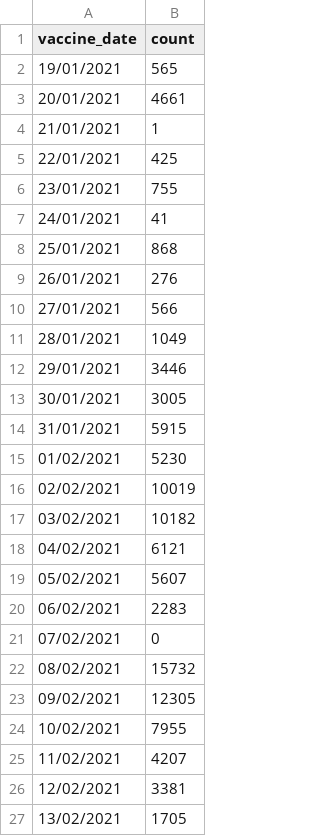
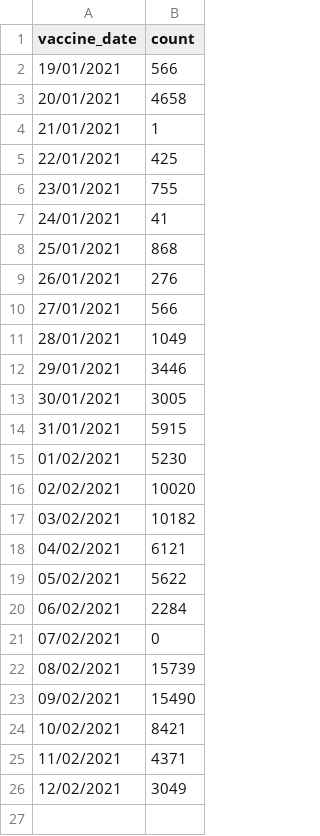
Before and after one commit to CodeForManaus/vacina-manaus-backend, a CSV file: analytics/vaccine_date_count.csv, drawn as a sheet.

```diff
--- a/analytics/vaccine_date_count.csv
+++ b/analytics/vaccine_date_count.csv
@@ -1,4 +1,4 @@
 vaccine_date,count
-19/01/2021,565
-20/01/2021,4661
+19/01/2021,566
+20/01/2021,4658
 21/01/2021,1
@@ -15,13 +15,12 @@
 01/02/2021,5230
-02/02/2021,10019
+02/02/2021,10020
 03/02/2021,10182
 04/02/2021,6121
-05/02/2021,5607
-06/02/2021,2283
+05/02/2021,5622
+06/02/2021,2284
 07/02/2021,0
-08/02/2021,15732
-09/02/2021,12305
-10/02/2021,7955
-11/02/2021,4207
-12/02/2021,3381
-13/02/2021,1705
+08/02/2021,15739
+09/02/2021,15490
+10/02/2021,8421
+11/02/2021,4371
+12/02/2021,3049
```
Also changed, not shown: analytics/uncategorized_service_group_by_vaccination_site_full_data.csv, analytics/uncategorized_service_group_by_vaccination_site_percent.csv, 34 other files.
